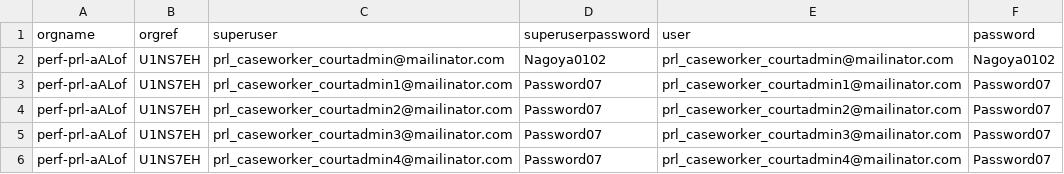
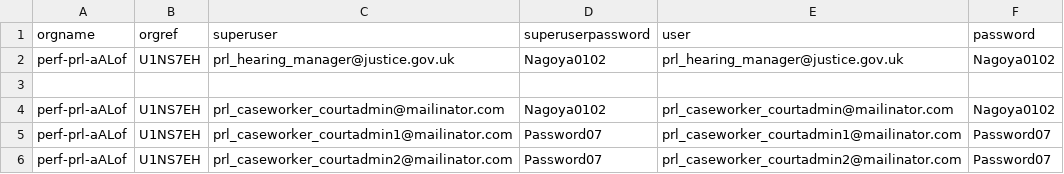
Before and after one commit to hmcts/xui-performance, a CSV file: src/gatling/resources/UserDataPRL2.csv, drawn as a sheet; only a part is shown; the shorter side is filled out with more unchanged rows.

```diff
--- a/src/gatling/resources/UserDataPRL2.csv
+++ b/src/gatling/resources/UserDataPRL2.csv
@@ -1,2 +1,4 @@
 orgname,orgref,superuser,superuserpassword,user,password
+perf-prl-aALof,U1NS7EH,prl_hearing_manager@justice.gov.uk,Nagoya0102,prl_hearing_manager@justice.gov.uk,Nagoya0102
+
 perf-prl-aALof,U1NS7EH,prl_caseworker_courtadmin@mailinator.com,Nagoya0102,prl_caseworker_courtadmin@mailinator.com,Nagoya0102
```
Also changed, not shown: cases.csv, 2 other files.
